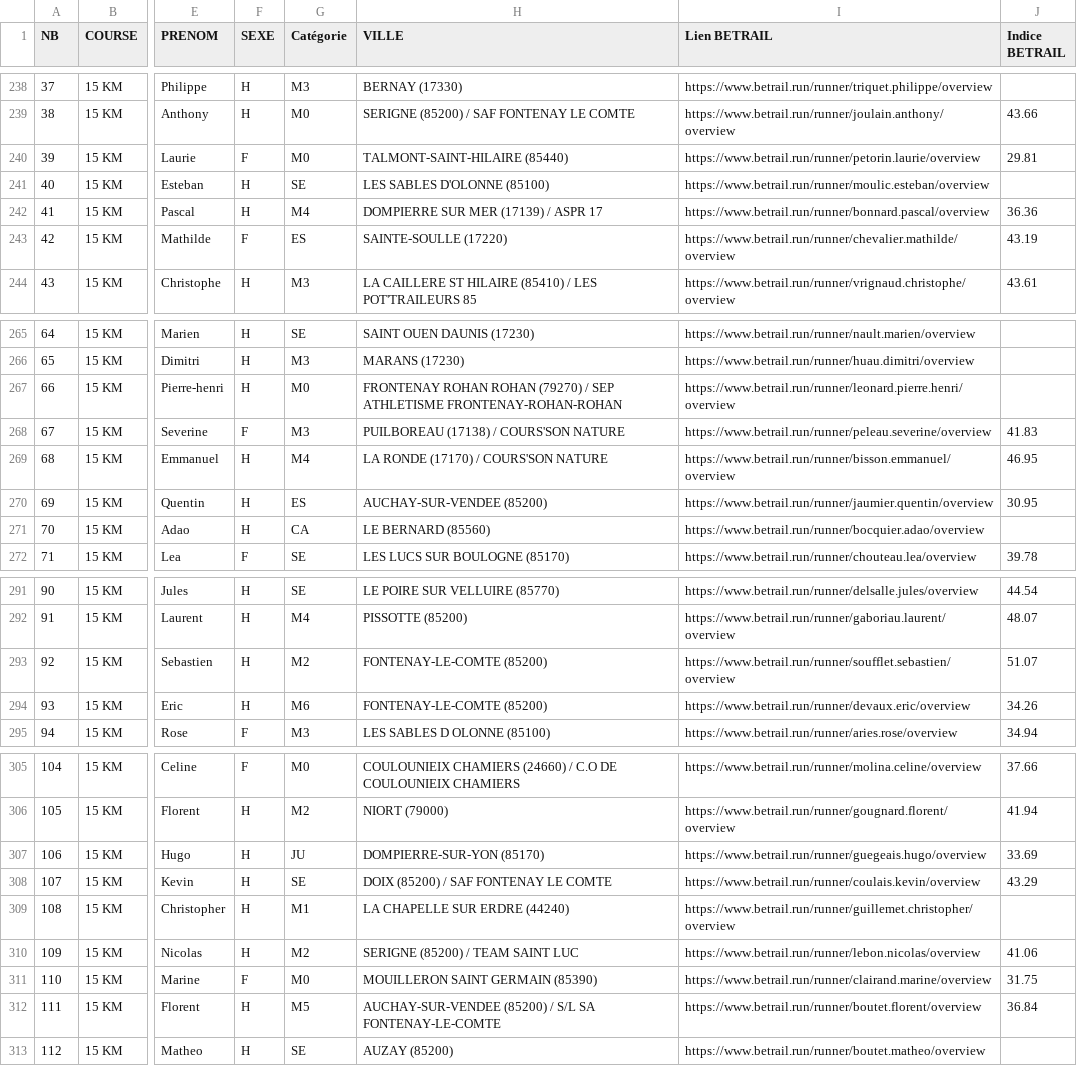
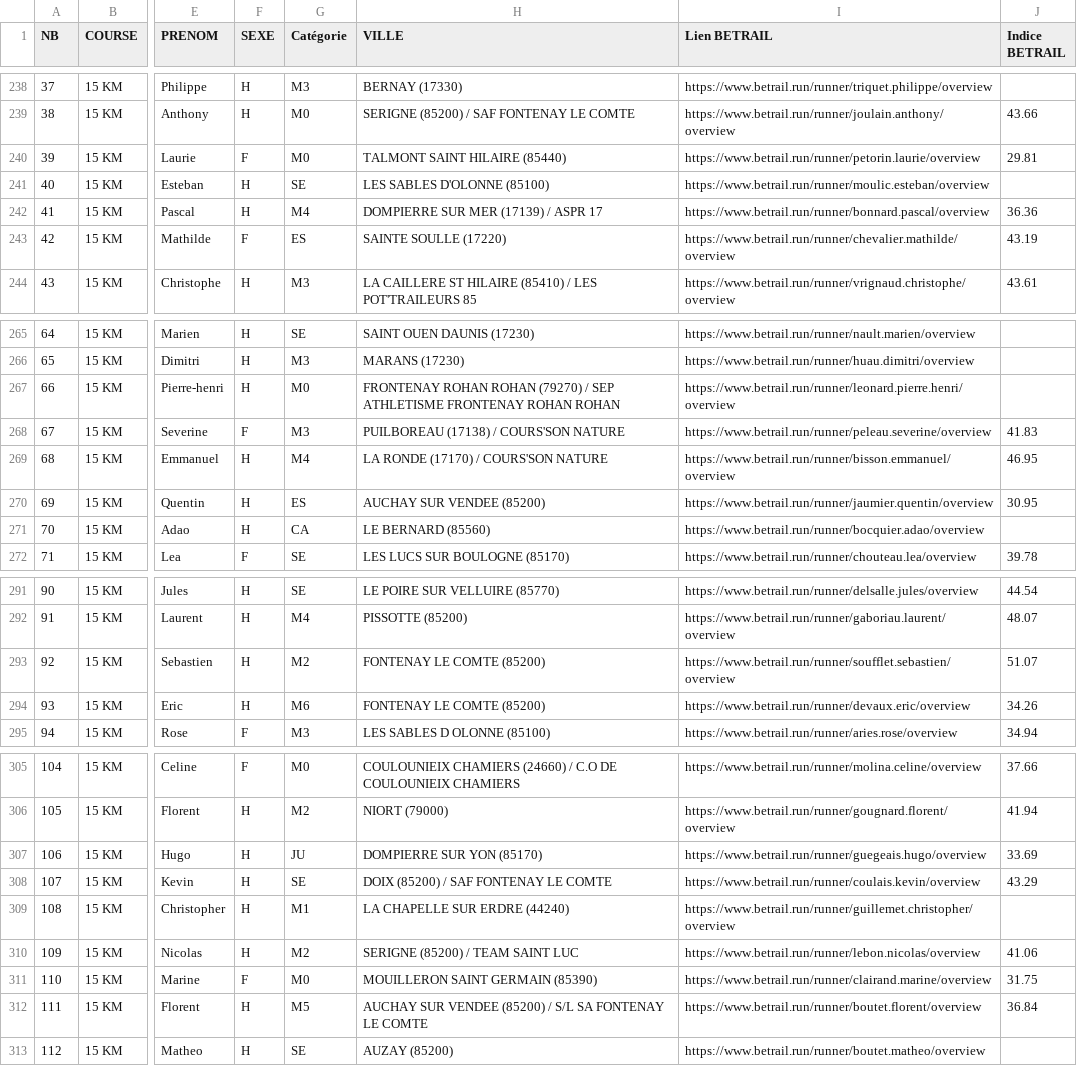
Before and after one commit to AnneLC-29/outil-speaker-course, a CSV file: coureurs.csv, drawn as a sheet; only a part is shown, gaps mark what is left out; the diff covers the shown part only; the diff names each change by its address in the sheet, - before the commit and + after, or states it on an @@ line.

```diff
--- a/coureurs.csv
+++ b/coureurs.csv
-H240 (VILLE): TALMONT-SAINT-HILAIRE (85440)
+H240 (VILLE): TALMONT SAINT HILAIRE (85440)
-H243 (VILLE): SAINTE-SOULLE (17220)
+H243 (VILLE): SAINTE SOULLE (17220)
-H267 (VILLE): …SEP ATHLETISME FRONTENAY-ROHAN-ROHAN
+H267 (VILLE): …SEP ATHLETISME FRONTENAY ROHAN ROHAN
-H270 (VILLE): AUCHAY-SUR-VENDEE (85200)
+H270 (VILLE): AUCHAY SUR VENDEE (85200)
-H293:H294 (VILLE): FONTENAY-LE-COMTE (85200)
+H293:H294 (VILLE): FONTENAY LE COMTE (85200)
-H307 (VILLE): DOMPIERRE-SUR-YON (85170)
+H307 (VILLE): DOMPIERRE SUR YON (85170)
-H312 (VILLE): AUCHAY-SUR-VENDEE (85200) / S/L SA FONTENAY-LE-COMTE
+H312 (VILLE): AUCHAY SUR VENDEE (85200) / S/L SA FONTENAY LE COMTE
```
Also changed, not shown: 45 edited cells elsewhere in this file.
